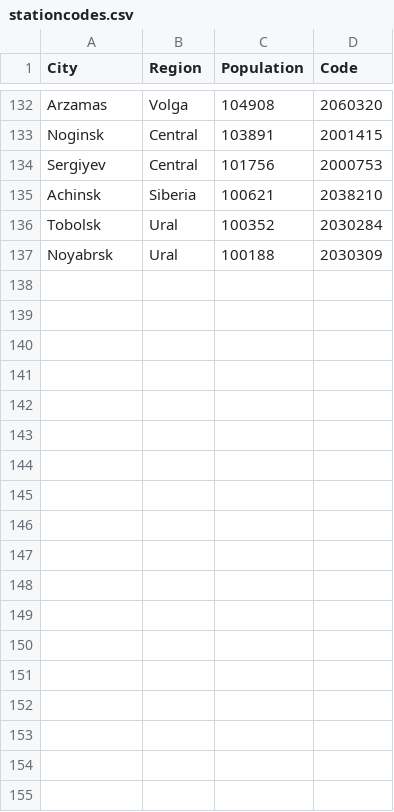
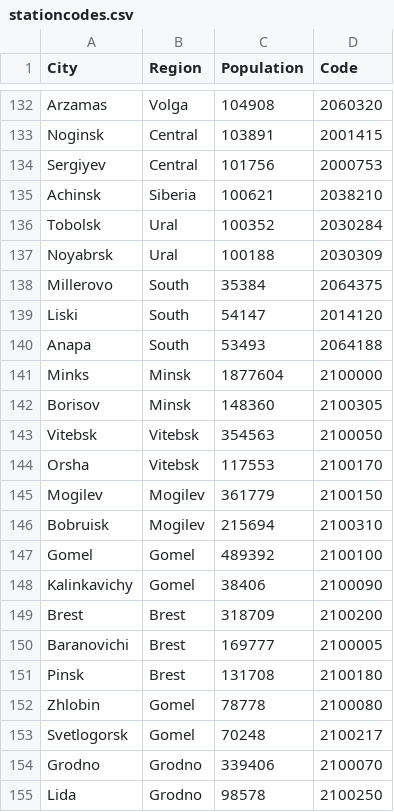
Before and after one commit to jannanas/Trainspotting-v2, a CSV file: src/miner/util/stationcodes.csv, drawn as a sheet; only a part is shown, gaps mark what is left out; the diff names each change by its address in the sheet, - before the commit and + after, or states it on an @@ line.

```diff
--- a/src/miner/util/stationcodes.csv
+++ b/src/miner/util/stationcodes.csv
+row 138: Millerovo | South | 35384 | 2064375
+row 139: Liski | South | 54147 | 2014120
+row 140: Anapa | South | 53493 | 2064188
+row 141: Minks | Minsk | 1877604 | 2100000
+row 142: Borisov | Minsk | 148360 | 2100305
+row 143: Vitebsk | Vitebsk | 354563 | 2100050
+row 144: Orsha | Vitebsk | 117553 | 2100170
+row 145: Mogilev | Mogilev | 361779 | 2100150
+row 146: Bobruisk | Mogilev | 215694 | 2100310
+row 147: Gomel | Gomel | 489392 | 2100100
+row 148: Kalinkavichy | Gomel | 38406 | 2100090
+row 149: Brest | Brest | 318709 | 2100200
+row 150: Baranovichi | Brest | 169777 | 2100005
+row 151: Pinsk | Brest | 131708 | 2100180
+row 152: Zhlobin | Gomel | 78778 | 2100080
+row 153: Svetlogorsk | Gomel | 70248 | 2100217
+row 154: Grodno | Grodno | 339406 | 2100070
+row 155: Lida | Grodno | 98578 | 2100250
```
Also changed, not shown: 3 other files.
